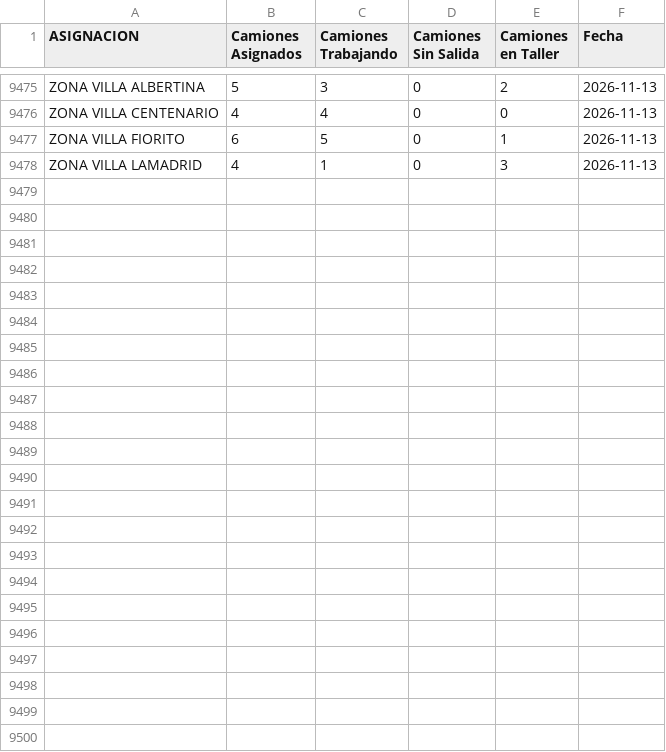
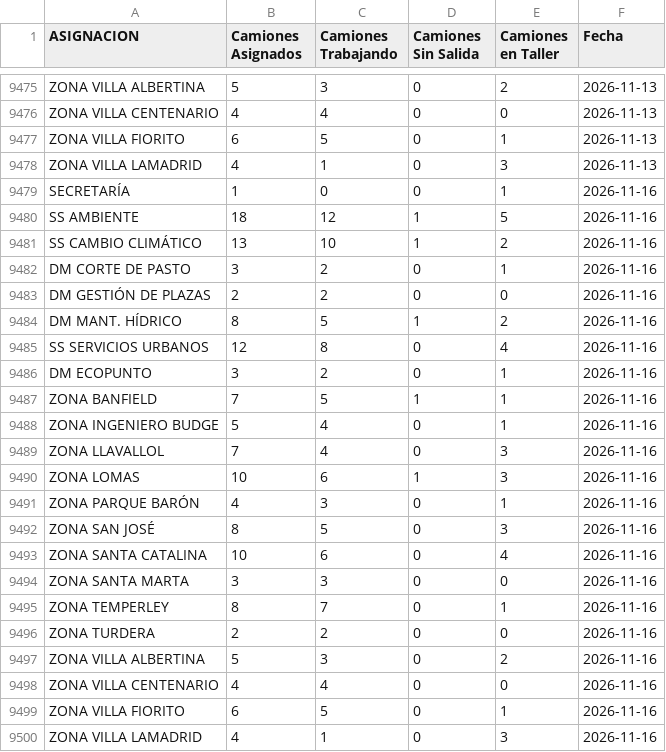
Before and after one commit to gobiernocomunidadia/tablerocomunidad2026, a CSV file: salida_diaria.csv, drawn as a sheet; only a part is shown, gaps mark what is left out.

Commit message:
Actualización automática: CSV Tablero Comunidad

```diff
--- a/salida_diaria.csv
+++ b/salida_diaria.csv
@@ -9478 +9478,23 @@ ZONA VILLA FIORITO,6,5,0,1,2026-11-13
 ZONA VILLA LAMADRID,4,1,0,3,2026-11-13
+SECRETARÍA,1,0,0,1,2026-11-16
+SS AMBIENTE,18,12,1,5,2026-11-16
+SS CAMBIO CLIMÁTICO,13,10,1,2,2026-11-16
+DM CORTE DE PASTO,3,2,0,1,2026-11-16
+DM GESTIÓN DE PLAZAS,2,2,0,0,2026-11-16
+DM MANT. HÍDRICO,8,5,1,2,2026-11-16
+SS SERVICIOS URBANOS,12,8,0,4,2026-11-16
+DM ECOPUNTO,3,2,0,1,2026-11-16
+ZONA BANFIELD,7,5,1,1,2026-11-16
+ZONA INGENIERO BUDGE,5,4,0,1,2026-11-16
+ZONA LLAVALLOL,7,4,0,3,2026-11-16
+ZONA LOMAS,10,6,1,3,2026-11-16
+ZONA PARQUE BARÓN,4,3,0,1,2026-11-16
+ZONA SAN JOSÉ,8,5,0,3,2026-11-16
+ZONA SANTA CATALINA,10,6,0,4,2026-11-16
+ZONA SANTA MARTA,3,3,0,0,2026-11-16
+ZONA TEMPERLEY,8,7,0,1,2026-11-16
+ZONA TURDERA,2,2,0,0,2026-11-16
+ZONA VILLA ALBERTINA,5,3,0,2,2026-11-16
+ZONA VILLA CENTENARIO,4,4,0,0,2026-11-16
+ZONA VILLA FIORITO,6,5,0,1,2026-11-16
+ZONA VILLA LAMADRID,4,1,0,3,2026-11-16
```
